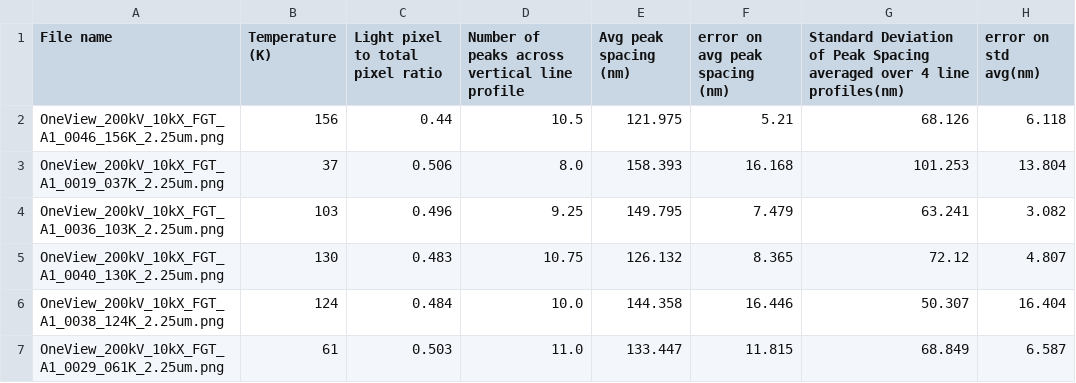
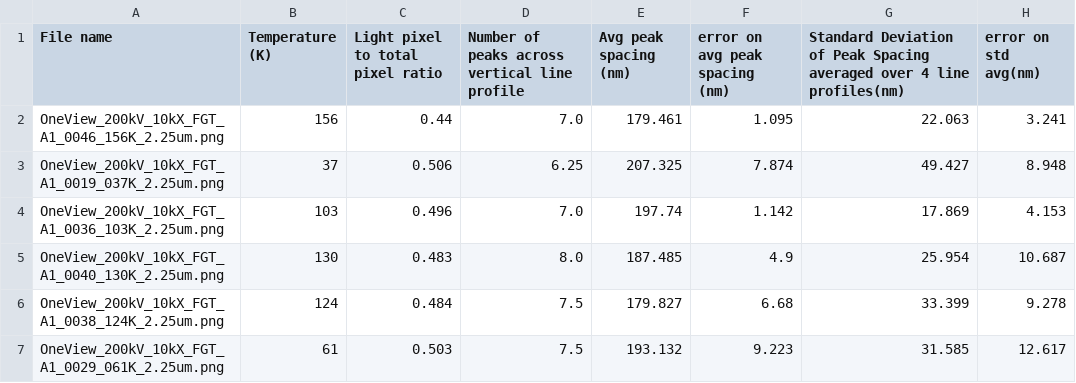
Before and after one commit to cmorral/FGTanalysis, a CSV file: images/6000OLF_MedRibbon_2mmDefocus_20DegTilt_Rotated15Deg/processed/data_summary.csv, drawn as a sheet; only a part is shown; the diff covers the shown part only.

```diff
--- a/images/6000OLF_MedRibbon_2mmDefocus_20DegTilt_Rotated15Deg/processed/data_summary.csv
+++ b/images/6000OLF_MedRibbon_2mmDefocus_20DegTilt_Rotated15Deg/processed/data_summary.csv
@@ -1,7 +1,7 @@
 File name,Temperature (K),Light pixel to total pixel ratio,Number of peaks across vertical line profile,Avg peak spacing (nm),error on avg peak spacing (nm),Standard Deviation of Peak Spacing averaged over 4 line profiles(nm),error on std avg(nm)
-OneView_200kV_10kX_FGT_A1_0046_156K_2.25um.png,156,0.44,10.5,121.975,5.21,68.126,6.118
-OneView_200kV_10kX_FGT_A1_0019_037K_2.25um.png,37,0.506,8.0,158.393,16.168,101.253,13.804
-OneView_200kV_10kX_FGT_A1_0036_103K_2.25um.png,103,0.496,9.25,149.795,7.479,63.241,3.082
-OneView_200kV_10kX_FGT_A1_0040_130K_2.25um.png,130,0.483,10.75,126.132,8.365,72.12,4.807
-OneView_200kV_10kX_FGT_A1_0038_124K_2.25um.png,124,0.484,10.0,144.358,16.446,50.307,16.404
-OneView_200kV_10kX_FGT_A1_0029_061K_2.25um.png,61,0.503,11.0,133.447,11.815,68.849,6.587
+OneView_200kV_10kX_FGT_A1_0046_156K_2.25um.png,156,0.44,7.0,179.461,1.095,22.063,3.241
+OneView_200kV_10kX_FGT_A1_0019_037K_2.25um.png,37,0.506,6.25,207.325,7.874,49.427,8.948
+OneView_200kV_10kX_FGT_A1_0036_103K_2.25um.png,103,0.496,7.0,197.74,1.142,17.869,4.153
+OneView_200kV_10kX_FGT_A1_0040_130K_2.25um.png,130,0.483,8.0,187.485,4.9,25.954,10.687
+OneView_200kV_10kX_FGT_A1_0038_124K_2.25um.png,124,0.484,7.5,179.827,6.68,33.399,9.278
+OneView_200kV_10kX_FGT_A1_0029_061K_2.25um.png,61,0.503,7.5,193.132,9.223,31.585,12.617
```
Also changed, not shown: 15 edited cells elsewhere in this file, 11 other files.
